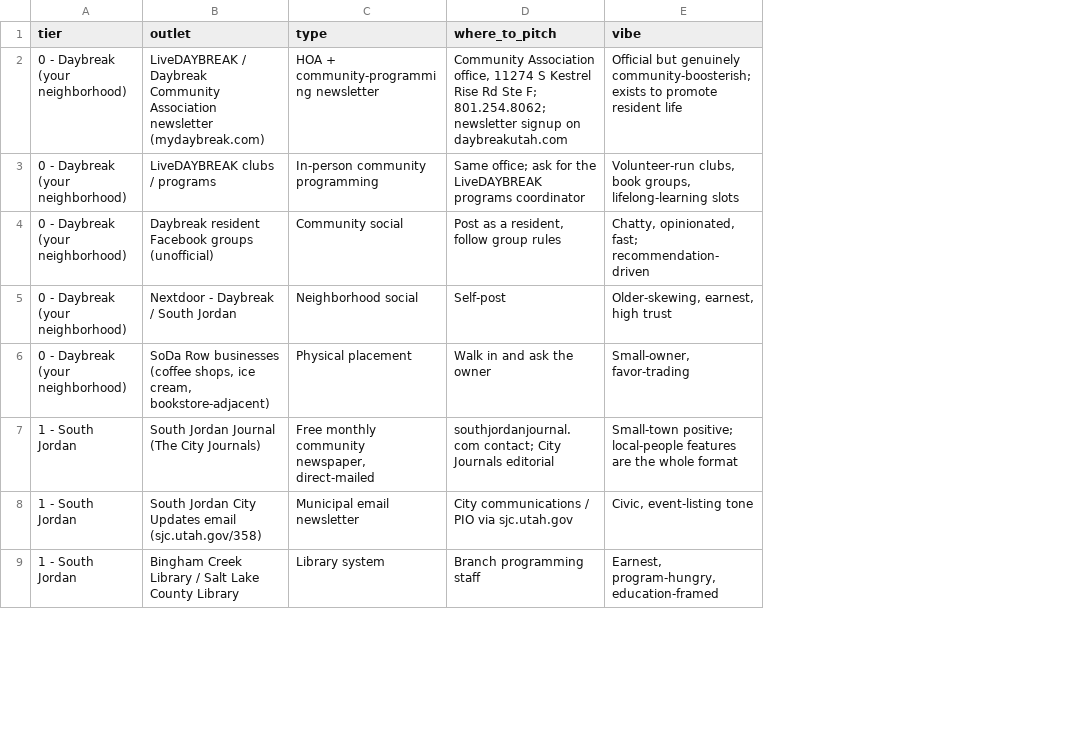
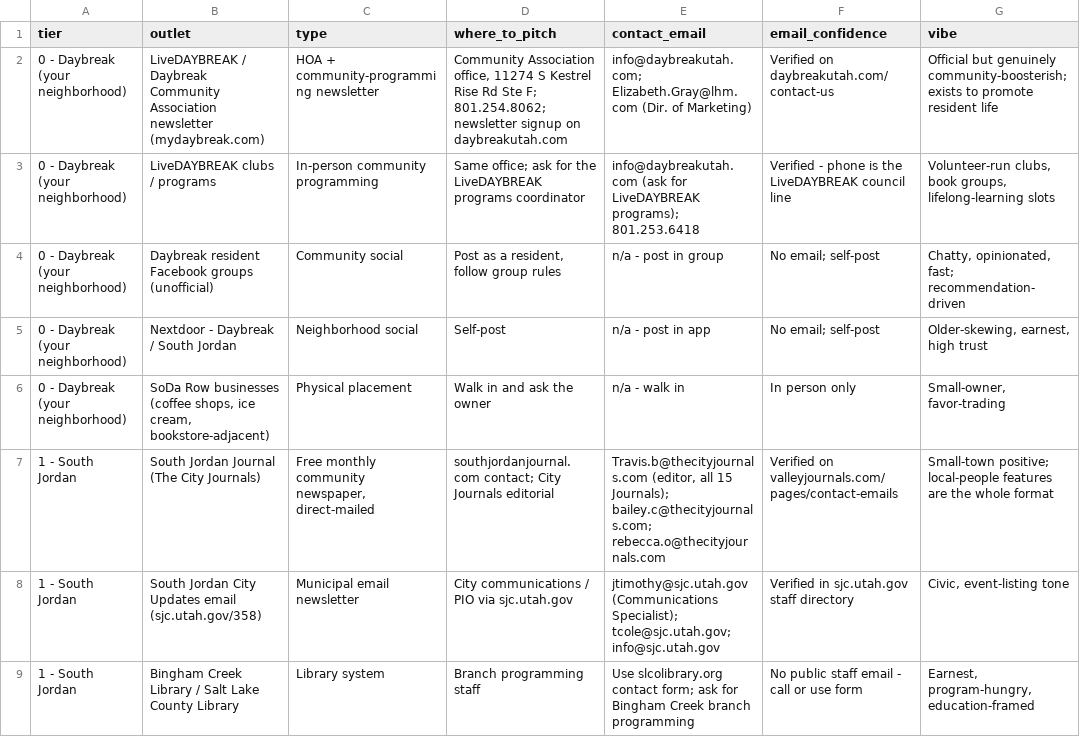
Before and after one commit to sigfigs789/ick, a CSV file: wordink-press-outreach.csv, drawn as a sheet; only a part is shown; the diff names each change by its address in the sheet, - before the commit and + after, or states it on an @@ line.

```diff
--- a/wordink-press-outreach.csv
+++ b/wordink-press-outreach.csv
+column E (contact_email), rows 2-9: info@daybreakutah.com; Elizabeth.Gray@lhm.com (Dir. of Marketing) | info@daybreakutah.com (ask for LiveDAYBREAK programs); 801.253.6418 | n/a - post in group | n/a - post in app | n/a - walk in | Travis.b@thecityjournals.com (editor, all 15 Journals); bailey.c@thecityjournals.com; rebecca.o@thecityjournals.com | jtimothy@sjc.utah.gov (Communications Specialist); tcole@sjc.utah.gov; info@sjc.utah.gov | Use slcolibrary.org contact form; ask for Bingham Creek branch programming
+column F (email_confidence), rows 2-9: Verified on daybreakutah.com/contact-us | Verified - phone is the LiveDAYBREAK council line | No email; self-post | No email; self-post | In person only | Verified on valleyjournals.com/pages/contact-emails | Verified in sjc.utah.gov staff directory | No public staff email - call or use form
```
Also changed, not shown: 1 other file.
